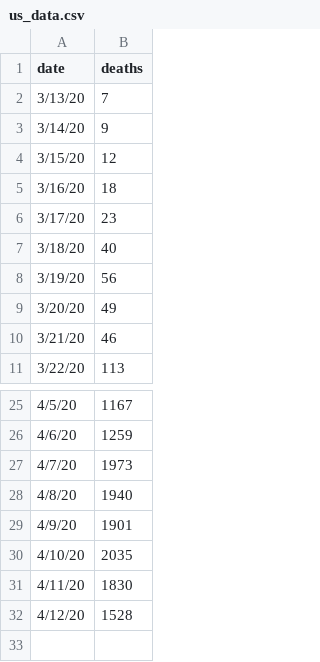
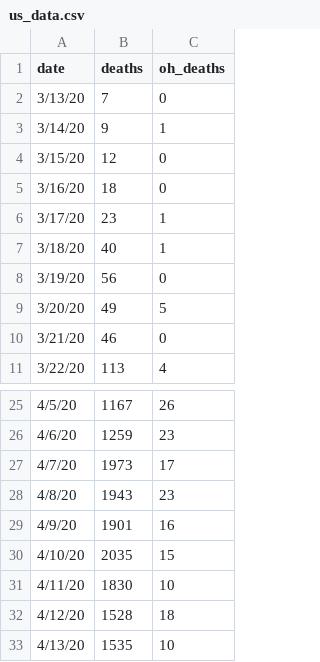
Before and after one commit to mrwork01/COVID_ohio_dash, a CSV file: us_data.csv, drawn as a sheet; only a part is shown, gaps mark what is left out; the diff names each change by its address in the sheet, - before the commit and + after, or states it on an @@ line.

```diff
--- a/us_data.csv
+++ b/us_data.csv
+column C (oh_deaths), rows 2-11: 0 | 1 | 0 | 0 | 1 | 1 | 0 | 5 | 0 | 4; rows 25-32: 26 | 23 | 17 | 23 | 16 | 15 | 10 | 18
-B28 (deaths): 1940
+B28 (deaths): 1943
+row 33: 4/13/20 | 1535 | 10
```
Also changed, not shown: 1 other file.
